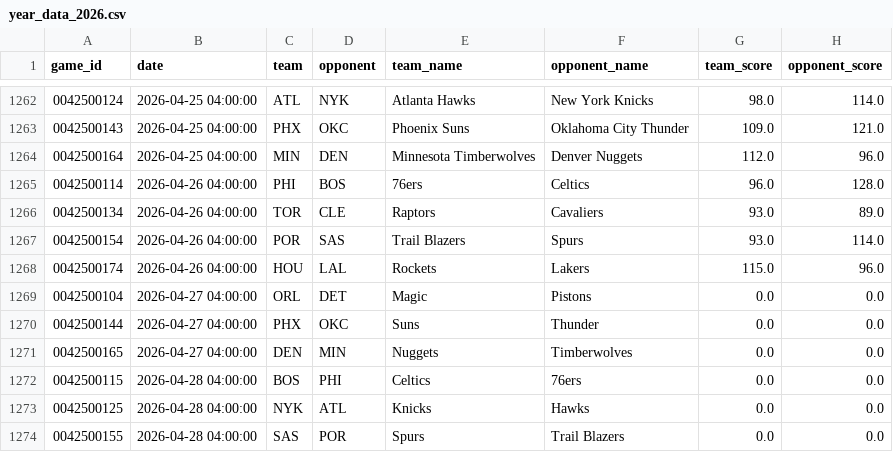
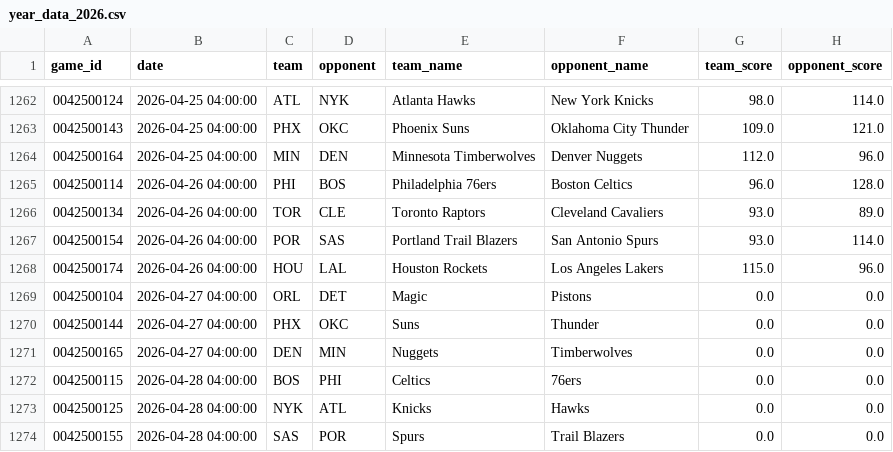
Before and after one commit to xocelyk/nba-forecast, a CSV file: data/games/year_data_2026.csv, drawn as a sheet; only a part is shown, gaps mark what is left out; the diff names each change by its address in the sheet, - before the commit and + after, or states it on an @@ line.

```diff
--- a/data/games/year_data_2026.csv
+++ b/data/games/year_data_2026.csv
-E1265 (team_name): 76ers
+E1265 (team_name): Philadelphia 76ers
-F1265 (opponent_name): Celtics
+F1265 (opponent_name): Boston Celtics
-E1266 (team_name): Raptors
+E1266 (team_name): Toronto Raptors
-F1266 (opponent_name): Cavaliers
+F1266 (opponent_name): Cleveland Cavaliers
-E1267 (team_name): Trail Blazers
+E1267 (team_name): Portland Trail Blazers
-F1267 (opponent_name): Spurs
+F1267 (opponent_name): San Antonio Spurs
-E1268 (team_name): Rockets
+E1268 (team_name): Houston Rockets
-F1268 (opponent_name): Lakers
+F1268 (opponent_name): Los Angeles Lakers
```
Also changed, not shown: data/main_2026.csv, data/predictions/predicted_margins_and_win_probs.csv, 9 other files.
